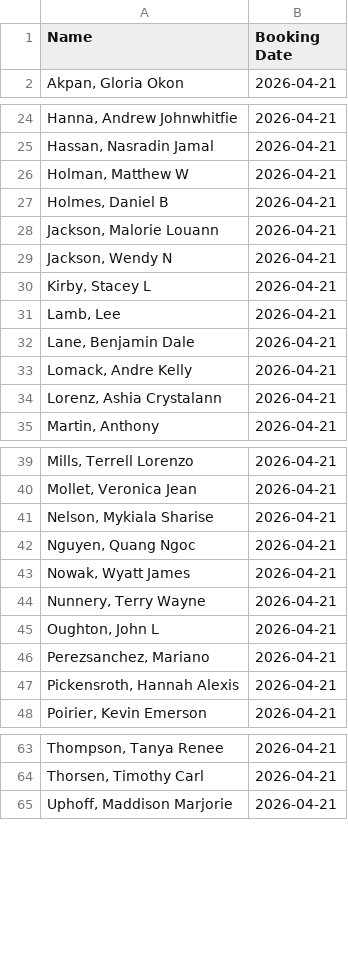
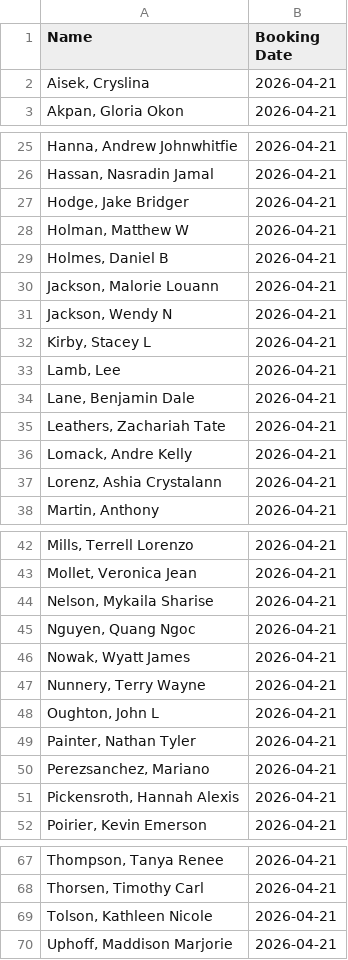
Before and after one commit to NguyenDa18/Portland-Jail-Data-Crawler, a CSV file: csvs/inmate_bookings.csv, drawn as a sheet; only a part is shown, gaps mark what is left out.

```diff
--- a/csvs/inmate_bookings.csv
+++ b/csvs/inmate_bookings.csv
@@ -1,2 +1,3 @@
 Name,Booking Date
+"Aisek, Cryslina ",2026-04-21
 "Akpan, Gloria Okon",2026-04-21
@@ -25,2 +26,3 @@ Name,Booking Date
 "Hassan, Nasradin Jamal",2026-04-21
+"Hodge, Jake Bridger",2026-04-21
 "Holman, Matthew W",2026-04-21
@@ -32,2 +34,3 @@ Name,Booking Date
 "Lane, Benjamin Dale",2026-04-21
+"Leathers, Zachariah Tate",2026-04-21
 "Lomack, Andre Kelly",2026-04-21
@@ -40,3 +43,3 @@ Name,Booking Date
 "Mollet, Veronica Jean",2026-04-21
-"Nelson, Mykiala Sharise",2026-04-21
+"Nelson, Mykaila Sharise",2026-04-21
 "Nguyen, Quang Ngoc",2026-04-21
@@ -45,2 +48,3 @@ Name,Booking Date
 "Oughton, John L",2026-04-21
+"Painter, Nathan Tyler",2026-04-21
 "Perezsanchez, Mariano ",2026-04-21
@@ -64,2 +68,3 @@ Name,Booking Date
 "Thorsen, Timothy Carl",2026-04-21
+"Tolson, Kathleen Nicole",2026-04-21
 "Uphoff, Maddison Marjorie",2026-04-21
```
Also changed, not shown: csvs/inmate_charges.csv, csvs/inmate_details.csv.
